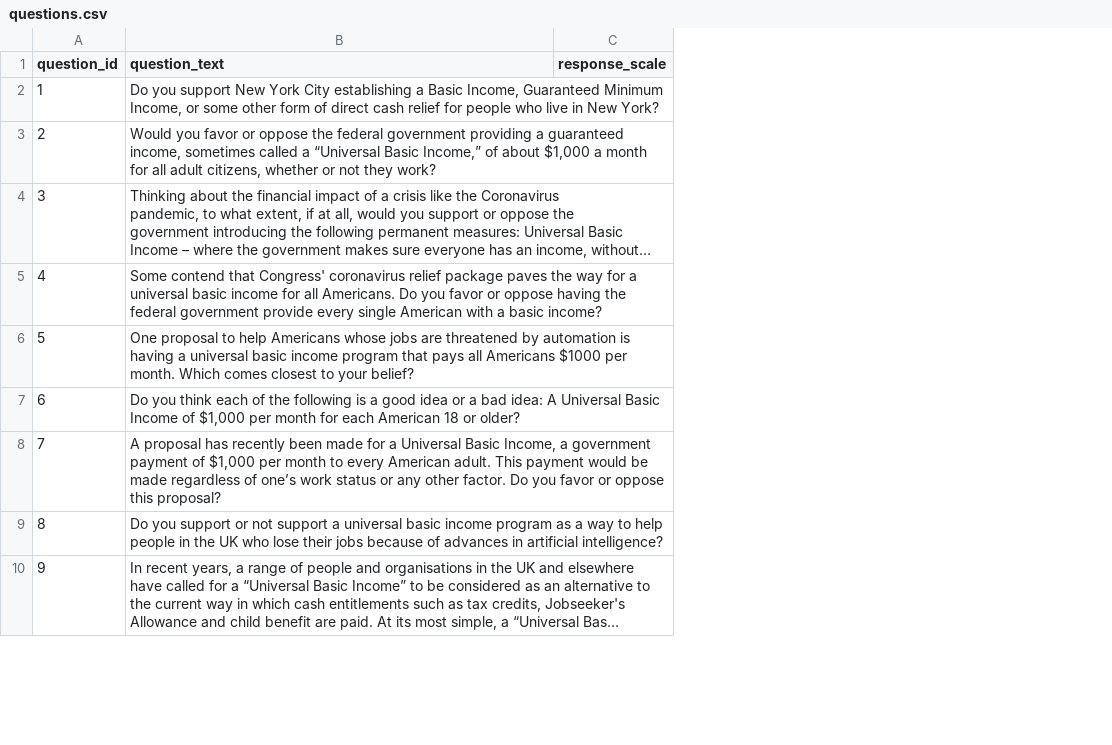
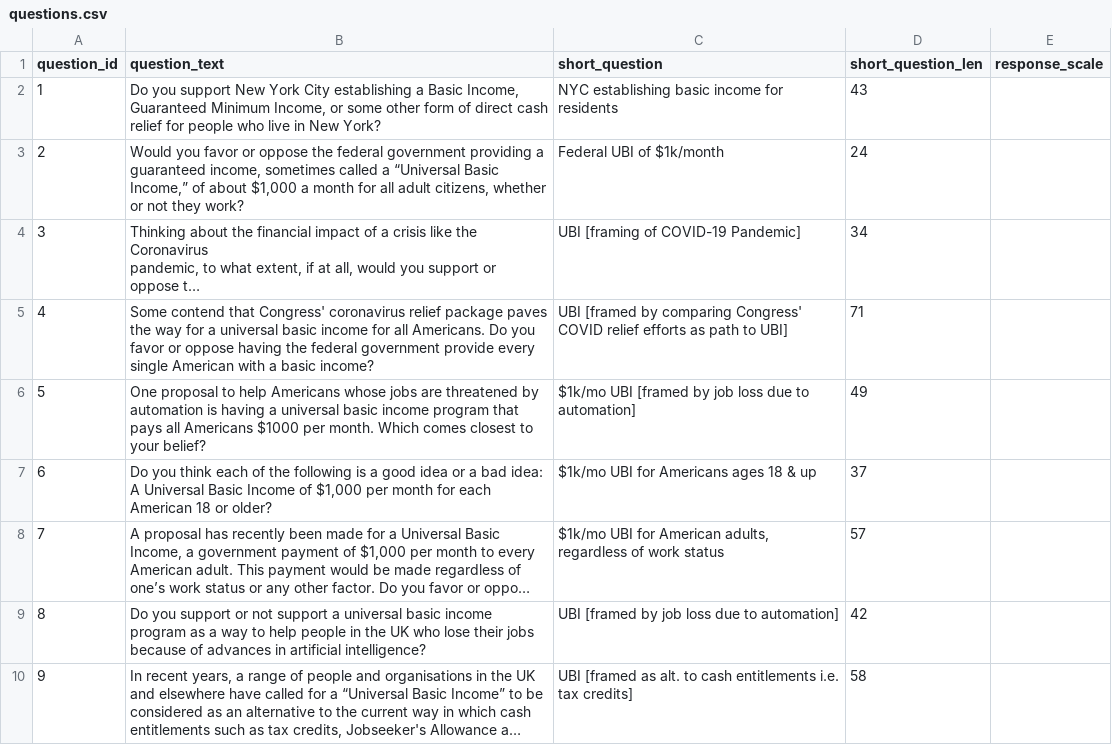
Before and after one commit to UBICenter/polls, a CSV file: data/questions.csv, drawn as a sheet; only a part is shown; long unchanged cells end in …; the diff names each change by its address in the sheet, - before the commit and + after, or states it on an @@ line.

```diff
--- a/data/questions.csv
+++ b/data/questions.csv
+column C (short_question), rows 2-10: NYC establishing basic income for residents | Federal UBI of $1k/month | UBI [framing of COVID-19 Pandemic] | UBI [framed by comparing Congress' COVID relief efforts as path to UBI] | $1k/mo UBI [framed by job loss due to automation] | $1k/mo UBI for Americans ages 18 & up | $1k/mo UBI for American adults, regardless of work status | UBI [framed by job loss due to automation] | UBI [framed as alt. to cash entitlements i.e. tax credits]
+column D (short_question_len), rows 2-10: 43 | 24 | 34 | 71 | 49 | 37 | 57 | 42 | 58
```
Also changed, not shown: data/polls.csv, data/responses.csv, 1 other file.
